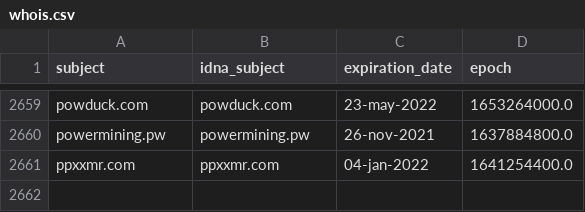
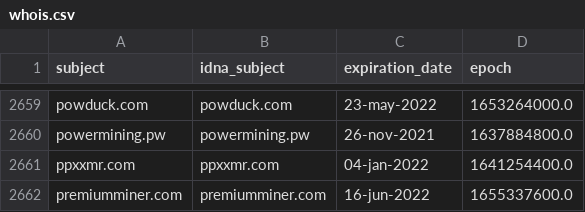
Before and after one commit to Ultimate-Hosts-Blacklist/ZeroDot1_CoinBlockerLists, a CSV file: .pyfunceble/whois.csv, drawn as a sheet; only a part is shown, gaps mark what is left out.

```diff
--- a/.pyfunceble/whois.csv
+++ b/.pyfunceble/whois.csv
@@ -2661 +2661,2 @@ powermining.pw,powermining.pw,26-nov-2021,1637884800.0
 ppxxmr.com,ppxxmr.com,04-jan-2022,1641254400.0
+premiumminer.com,premiumminer.com,16-jun-2022,1655337600.0
```
Also changed, not shown: 12 other files.
